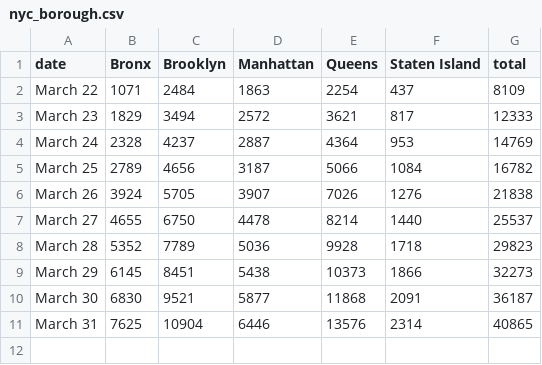
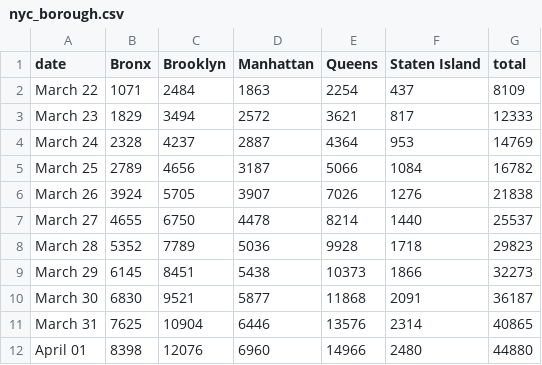
Before and after one commit to LilySu/Covid-19nyc, a CSV file: df_nyc/nyc_borough.csv, drawn as a sheet.

```diff
--- a/df_nyc/nyc_borough.csv
+++ b/df_nyc/nyc_borough.csv
@@ -11 +11,2 @@ March 30,6830,9521,5877,11868,2091,36187
 March 31,7625,10904,6446,13576,2314,40865
+April 01,8398,12076,6960,14966,2480,44880
```
Also changed, not shown: df_ny/county_table_today.csv, df_ny/percentage_change_County.csv, 5 other files.
